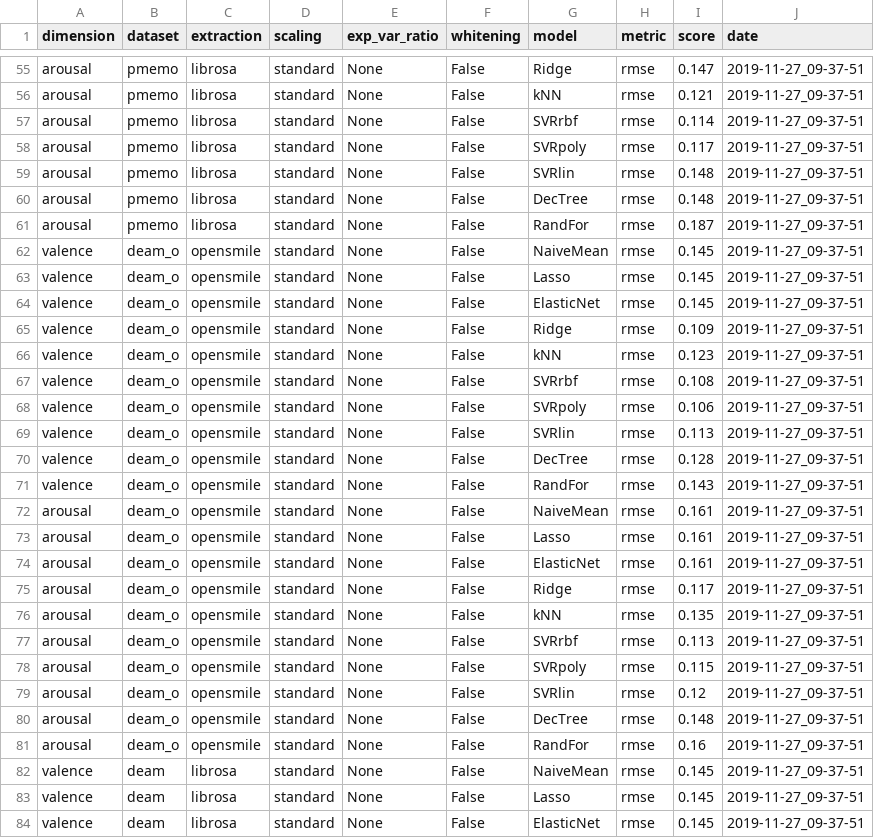
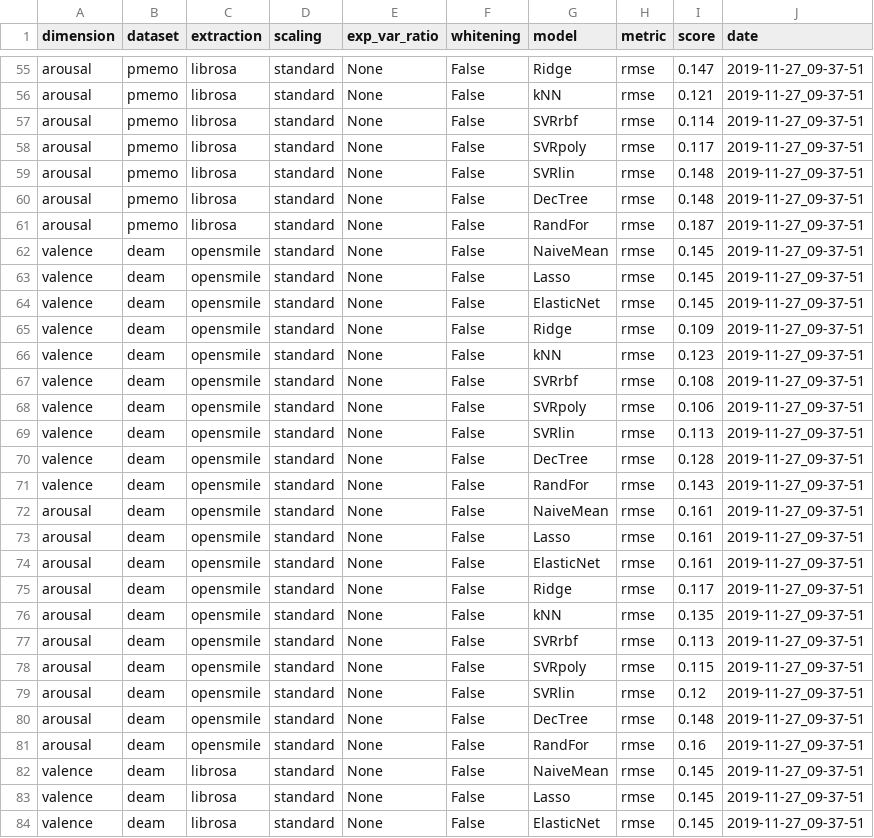
Before and after one commit to shedevel/mermaids_thesis_project, a CSV file: data/results/replication_and_feature_extraction_comparison.csv, drawn as a sheet; only a part is shown, gaps mark what is left out; the diff covers the shown part only.

Commit message:
ran all combinations (datasets) x (scaling x exp_var_ratio) x (regressors)

```diff
--- a/data/results/replication_and_feature_extraction_comparison.csv
+++ b/data/results/replication_and_feature_extraction_comparison.csv
@@ -61,22 +61,22 @@ arousal,pmemo,librosa,standard,None,False,DecTree,rmse,0.148,2019-11-27_09-37-51
 arousal,pmemo,librosa,standard,None,False,RandFor,rmse,0.187,2019-11-27_09-37-51
-valence,deam_o,opensmile,standard,None,False,NaiveMean,rmse,0.145,2019-11-27_09-37-51
-valence,deam_o,opensmile,standard,None,False,Lasso,rmse,0.145,2019-11-27_09-37-51
-valence,deam_o,opensmile,standard,None,False,ElasticNet,rmse,0.145,2019-11-27_09-37-51
-valence,deam_o,opensmile,standard,None,False,Ridge,rmse,0.109,2019-11-27_09-37-51
-valence,deam_o,opensmile,standard,None,False,kNN,rmse,0.123,2019-11-27_09-37-51
-valence,deam_o,opensmile,standard,None,False,SVRrbf,rmse,0.108,2019-11-27_09-37-51
-valence,deam_o,opensmile,standard,None,False,SVRpoly,rmse,0.106,2019-11-27_09-37-51
-valence,deam_o,opensmile,standard,None,False,SVRlin,rmse,0.113,2019-11-27_09-37-51
-valence,deam_o,opensmile,standard,None,False,DecTree,rmse,0.128,2019-11-27_09-37-51
-valence,deam_o,opensmile,standard,None,False,RandFor,rmse,0.143,2019-11-27_09-37-51
-arousal,deam_o,opensmile,standard,None,False,NaiveMean,rmse,0.161,2019-11-27_09-37-51
-arousal,deam_o,opensmile,standard,None,False,Lasso,rmse,0.161,2019-11-27_09-37-51
-arousal,deam_o,opensmile,standard,None,False,ElasticNet,rmse,0.161,2019-11-27_09-37-51
-arousal,deam_o,opensmile,standard,None,False,Ridge,rmse,0.117,2019-11-27_09-37-51
-arousal,deam_o,opensmile,standard,None,False,kNN,rmse,0.135,2019-11-27_09-37-51
-arousal,deam_o,opensmile,standard,None,False,SVRrbf,rmse,0.113,2019-11-27_09-37-51
-arousal,deam_o,opensmile,standard,None,False,SVRpoly,rmse,0.115,2019-11-27_09-37-51
-arousal,deam_o,opensmile,standard,None,False,SVRlin,rmse,0.12,2019-11-27_09-37-51
-arousal,deam_o,opensmile,standard,None,False,DecTree,rmse,0.148,2019-11-27_09-37-51
-arousal,deam_o,opensmile,standard,None,False,RandFor,rmse,0.16,2019-11-27_09-37-51
+valence,deam,opensmile,standard,None,False,NaiveMean,rmse,0.145,2019-11-27_09-37-51
+valence,deam,opensmile,standard,None,False,Lasso,rmse,0.145,2019-11-27_09-37-51
+valence,deam,opensmile,standard,None,False,ElasticNet,rmse,0.145,2019-11-27_09-37-51
+valence,deam,opensmile,standard,None,False,Ridge,rmse,0.109,2019-11-27_09-37-51
+valence,deam,opensmile,standard,None,False,kNN,rmse,0.123,2019-11-27_09-37-51
+valence,deam,opensmile,standard,None,False,SVRrbf,rmse,0.108,2019-11-27_09-37-51
+valence,deam,opensmile,standard,None,False,SVRpoly,rmse,0.106,2019-11-27_09-37-51
+valence,deam,opensmile,standard,None,False,SVRlin,rmse,0.113,2019-11-27_09-37-51
+valence,deam,opensmile,standard,None,False,DecTree,rmse,0.128,2019-11-27_09-37-51
+valence,deam,opensmile,standard,None,False,RandFor,rmse,0.143,2019-11-27_09-37-51
+arousal,deam,opensmile,standard,None,False,NaiveMean,rmse,0.161,2019-11-27_09-37-51
+arousal,deam,opensmile,standard,None,False,Lasso,rmse,0.161,2019-11-27_09-37-51
+arousal,deam,opensmile,standard,None,False,ElasticNet,rmse,0.161,2019-11-27_09-37-51
+arousal,deam,opensmile,standard,None,False,Ridge,rmse,0.117,2019-11-27_09-37-51
+arousal,deam,opensmile,standard,None,False,kNN,rmse,0.135,2019-11-27_09-37-51
+arousal,deam,opensmile,standard,None,False,SVRrbf,rmse,0.113,2019-11-27_09-37-51
+arousal,deam,opensmile,standard,None,False,SVRpoly,rmse,0.115,2019-11-27_09-37-51
+arousal,deam,opensmile,standard,None,False,SVRlin,rmse,0.12,2019-11-27_09-37-51
+arousal,deam,opensmile,standard,None,False,DecTree,rmse,0.148,2019-11-27_09-37-51
+arousal,deam,opensmile,standard,None,False,RandFor,rmse,0.16,2019-11-27_09-37-51
 valence,deam,librosa,standard,None,False,NaiveMean,rmse,0.145,2019-11-27_09-37-51
```
Also changed, not shown: 20 edited cells elsewhere in this file, 3 other files.
